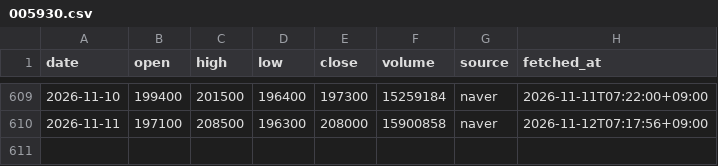
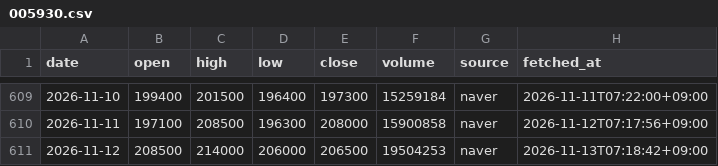
Before and after one commit to ZizonK7/stock-rader, a CSV file: data/prices/005930.csv, drawn as a sheet; only a part is shown, gaps mark what is left out; the diff names each change by its address in the sheet, - before the commit and + after, or states it on an @@ line.

```diff
--- a/data/prices/005930.csv
+++ b/data/prices/005930.csv
+row 611: 2026-11-12 | 208500 | 214000 | 206000 | 206500 | 19504253 | naver | 2026-11-13T07:18:42+09:00
```
Also changed, not shown: data/prices/000660.csv, data/prices/035420.csv, 30 other files.
